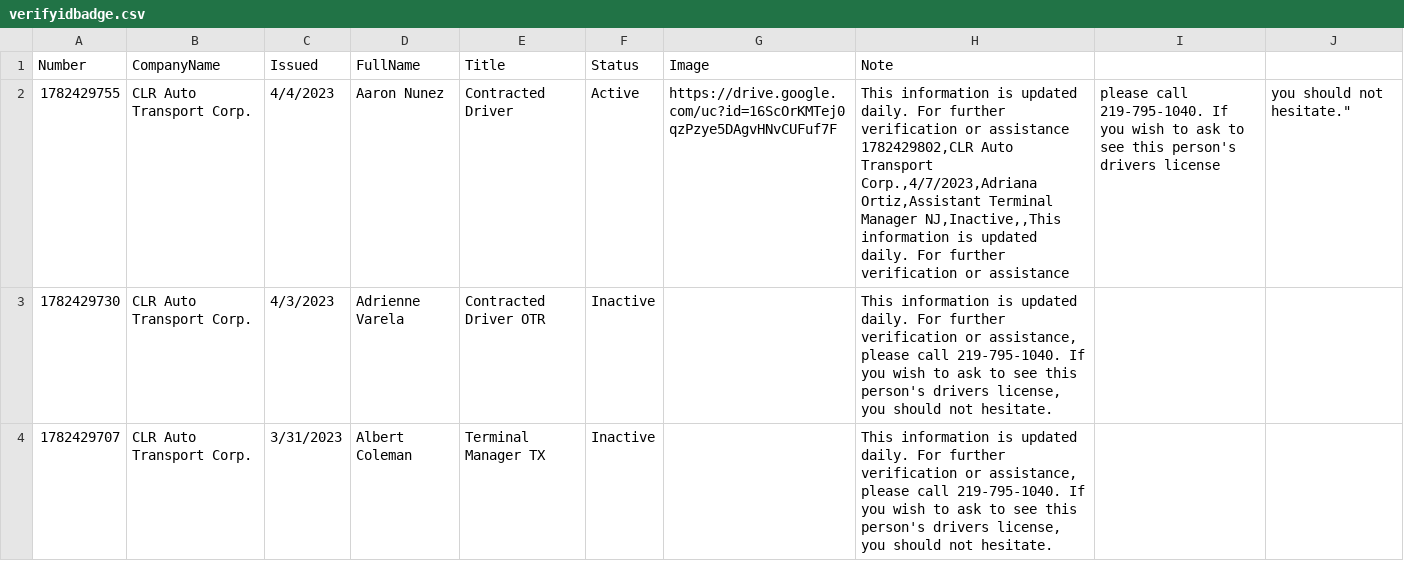
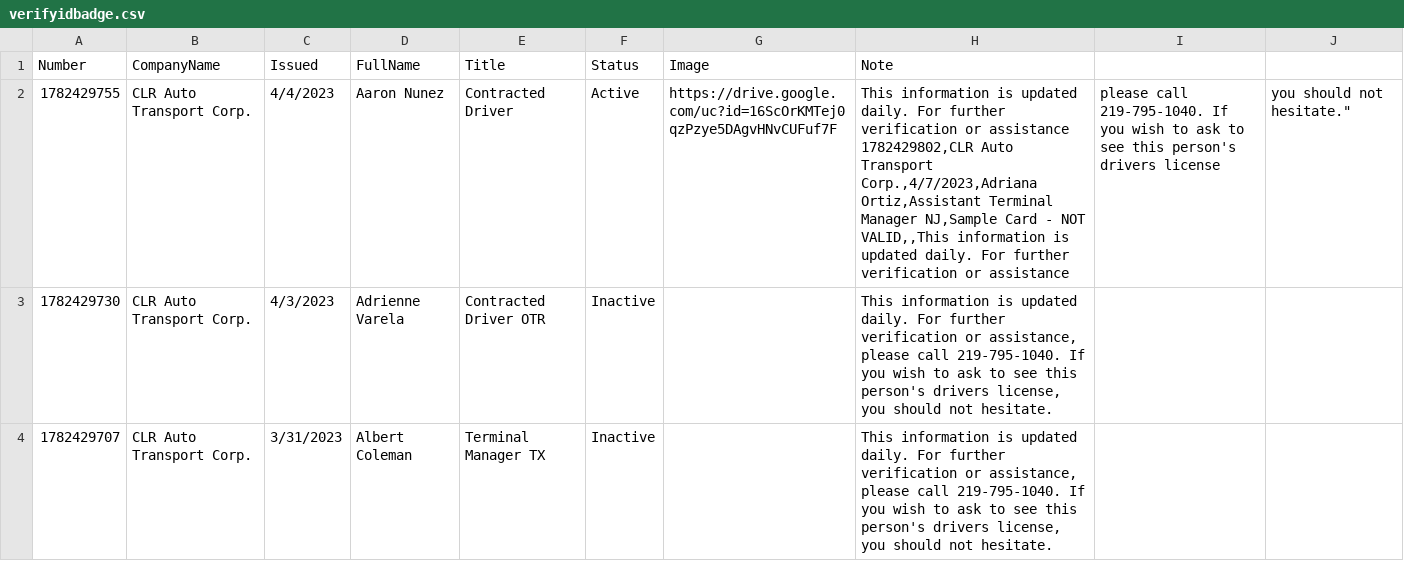
Before and after one commit to diversifiedcompany/badge-data, a CSV file: verifyidbadge.csv, drawn as a sheet; only a part is shown.

Commit message:
Update via Admin Panel

```diff
--- a/verifyidbadge.csv
+++ b/verifyidbadge.csv
@@ -1,4 +1,4 @@
 Number,CompanyName,Issued,FullName,Title,Status,Image,Note,
-1782429755,CLR Auto Transport Corp.,4/4/2023,Aaron Nunez,Contracted Driver,Active,https://drive.google.com/uc?id=16ScOrKMTej0qzPzye5DAgvHNvCUFuf7F,"This information is updated daily. For further verification or assistance
-1782429802,CLR Auto Transport Corp.,4/7/2023,Adriana Ortiz,Assistant Terminal Manager NJ,Inactive,,"This information is updated daily. For further verification or assistance, please call 219-795-1040. If you wish to ask to see this person's drivers license, you should not hesitate.",
+1782429755,CLR Auto Transport Corp.,4/4/2023,Aaron Nunez,Contracted Driver,Active,https://drive.google.com/uc?id=16ScOrKMTej0qzPzye5DAgvHNvCUFuf7F,"This information is updated daily. For further verification or assistance
+1782429802,CLR Auto Transport Corp.,4/7/2023,Adriana Ortiz,Assistant Terminal Manager NJ,Sample Card - NOT VALID,,"This information is updated daily. For further verification or assistance,please call 219-795-1040. If you wish to ask to see this person's drivers license,you should not hesitate.",
 1782429730,CLR Auto Transport Corp.,4/3/2023,Adrienne Varela,Contracted Driver OTR,Inactive,,"This information is updated daily. For further verification or assistance, please call 219-795-1040. If you wish to ask to see this person's drivers license, you should not hesitate.",
```
